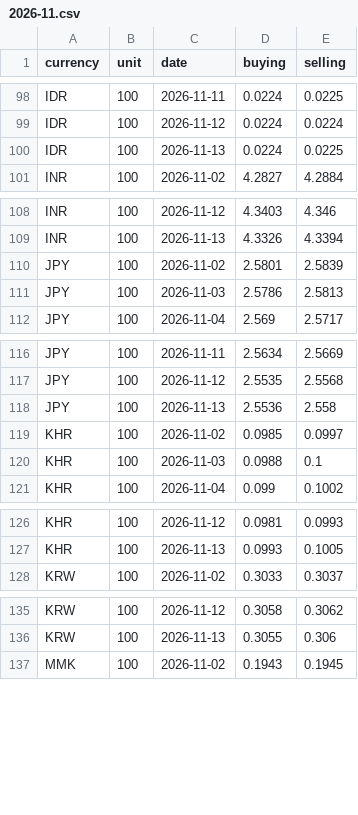
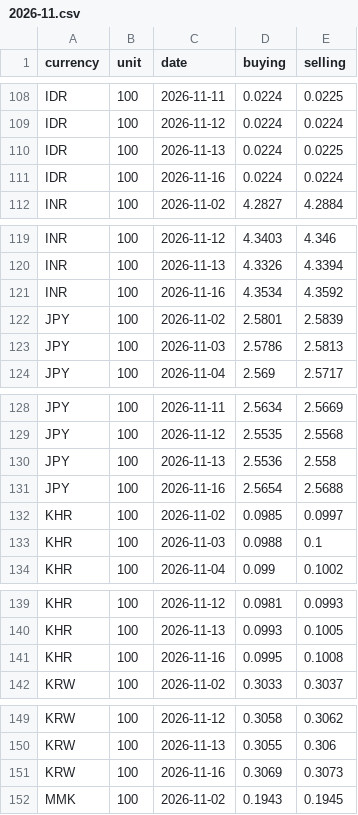
Before and after one commit to szal31/Malaysia-Cost-of-Living-Data-Pipeline, a CSV file: data/raw/fx/2026-11.csv, drawn as a sheet; only a part is shown, gaps mark what is left out; the diff covers the shown part only; the diff names each change by its address in the sheet, - before the commit and + after, or states it on an @@ line.

```diff
--- a/data/raw/fx/2026-11.csv
+++ b/data/raw/fx/2026-11.csv
+row 111: IDR | 100 | 2026-11-16 | 0.0224 | 0.0224
+row 121: INR | 100 | 2026-11-16 | 4.3534 | 4.3592
+row 131: JPY | 100 | 2026-11-16 | 2.5654 | 2.5688
+row 141: KHR | 100 | 2026-11-16 | 0.0995 | 0.1008
+row 151: KRW | 100 | 2026-11-16 | 0.3069 | 0.3073
```
Also changed, not shown: 21 added rows elsewhere in this file, 4 other files.
